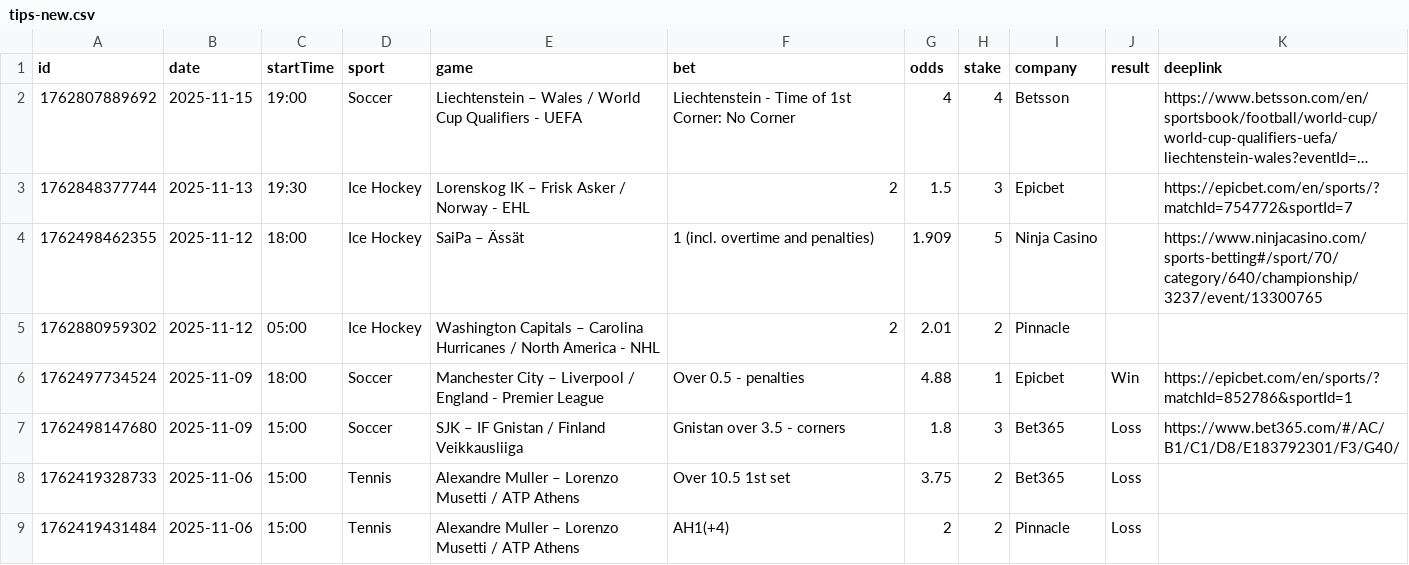
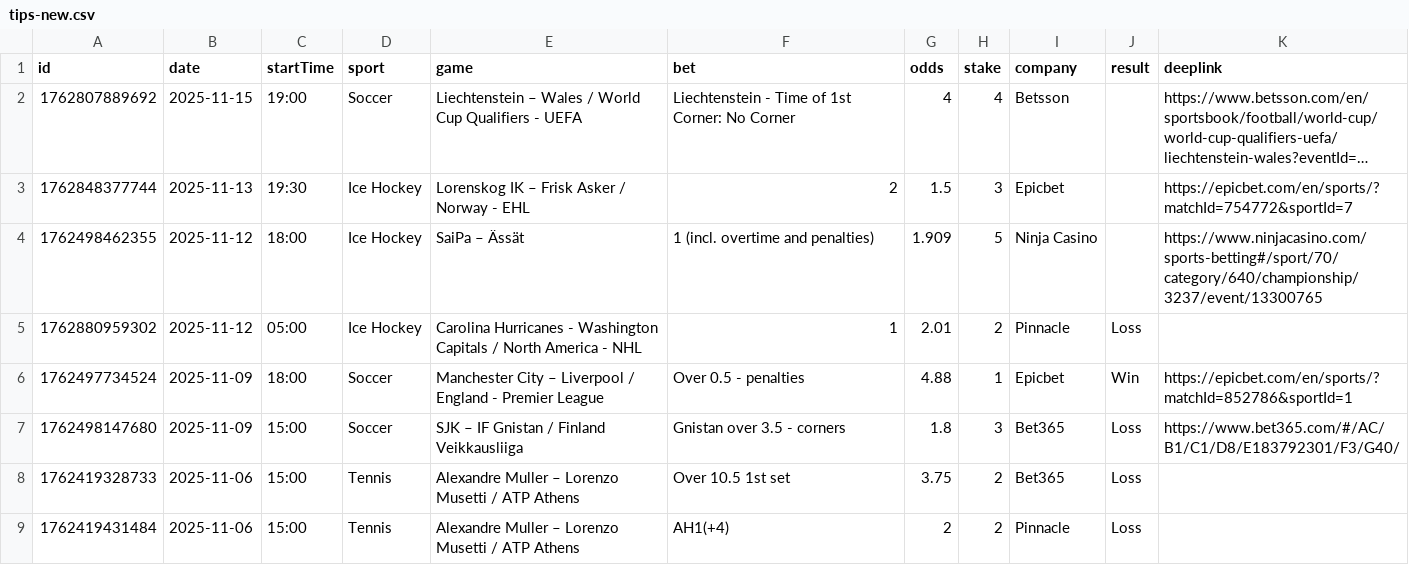
Before and after one commit to bjoorck/Bestvaluebets, a CSV file: tips-new.csv, drawn as a sheet; only a part is shown; long unchanged cells end in ….

```diff
--- a/tips-new.csv
+++ b/tips-new.csv
@@ -4,3 +4,3 @@ id,date,startTime,sport,game,bet,odds,stake,company,result,deeplink
 1762498462355,2025-11-12,18:00,Ice Hockey,SaiPa – Ässät,1 (incl. overtime and penalties),1.909,5,Ninja Casino,,https://www.ninjacasino.com/sports-betting#/sport/70/category/640/championship/3237/event/13300765
-1762880959302,2025-11-12,05:00,Ice Hockey,Washington Capitals – Carolina Hurricanes / North America - NHL ,2,2.01,2,Pinnacle,,
+1762880959302,2025-11-12,05:00,Ice Hockey,Carolina Hurricanes - Washington Capitals / North America - NHL ,1,2.01,2,Pinnacle,Loss,
 1762497734524,2025-11-09,18:00,Soccer,Manchester City – Liverpool / England - Premier League ,Over 0.5 - penalties,4.88,1,Epicbet,Win,https://epicbet.com/en/sports/?matchId=852786&sportId=1
```
Also changed, not shown: 1 other file.
